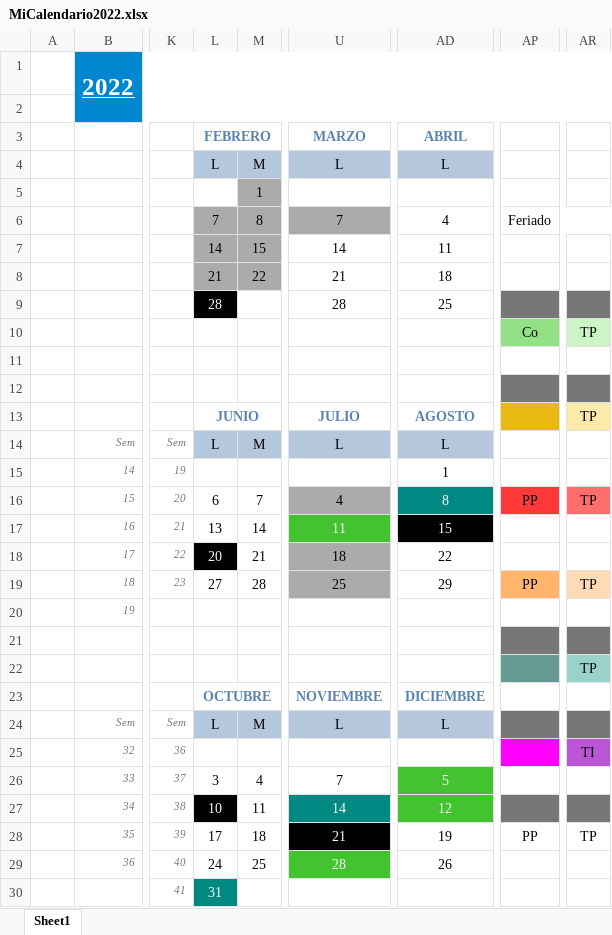
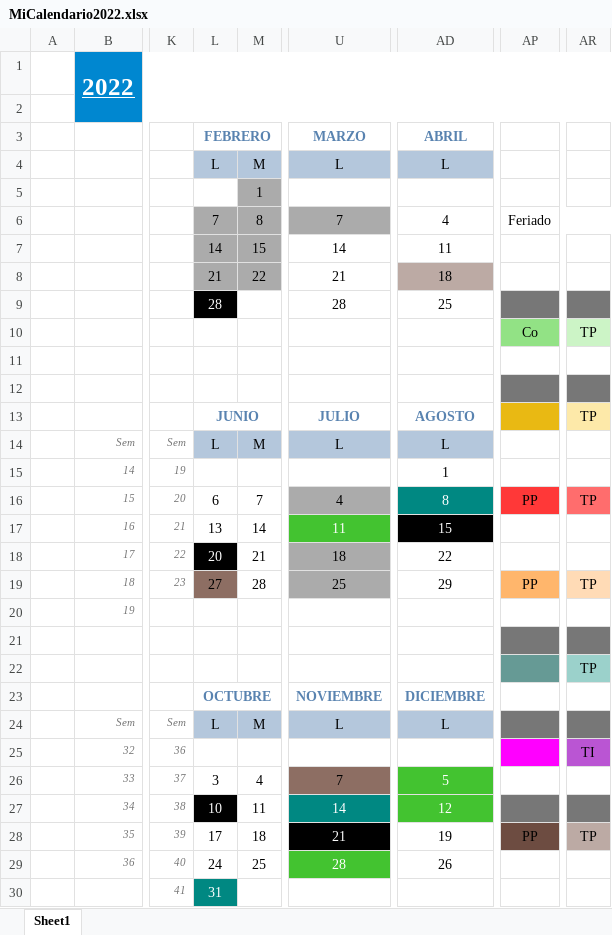
Before and after one commit to sebascarmar/4toNivel, an Excel workbook: MiCalendario2022.xlsx, sheet Sheet1, drawn as a sheet; only a part is shown, gaps mark what is left out; values as stored, in another font and other column widths than the file's, no borders; the diff names each change by its address in the sheet, - before the commit and + after, or states it on an @@ line.

```diff
--- a/MiCalendario2022.xlsx (sheet Sheet1)
+++ b/MiCalendario2022.xlsx (sheet Sheet1)
-AD8 fill: none
+AD8 fill: #BCAAA4
-L19 fill: none
+L19 fill: #8D6E63
-U26 fill: none
+U26 fill: #8D6E63
-AP28 fill: none
+AP28 fill: #6D4C41
-AR28 fill: none
+AR28 fill: #BCAAA4
```
Also changed, not shown: 1 other file.
